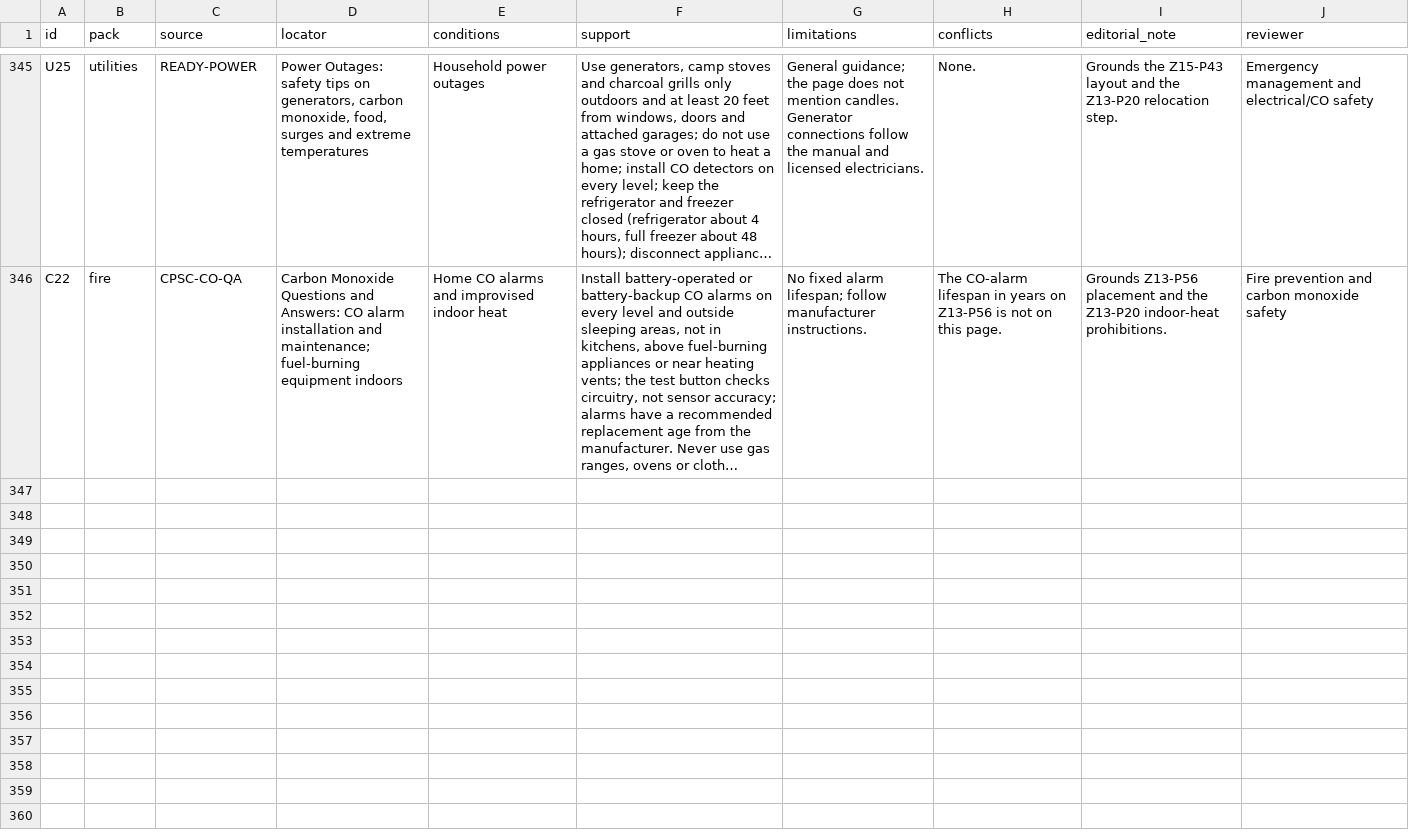
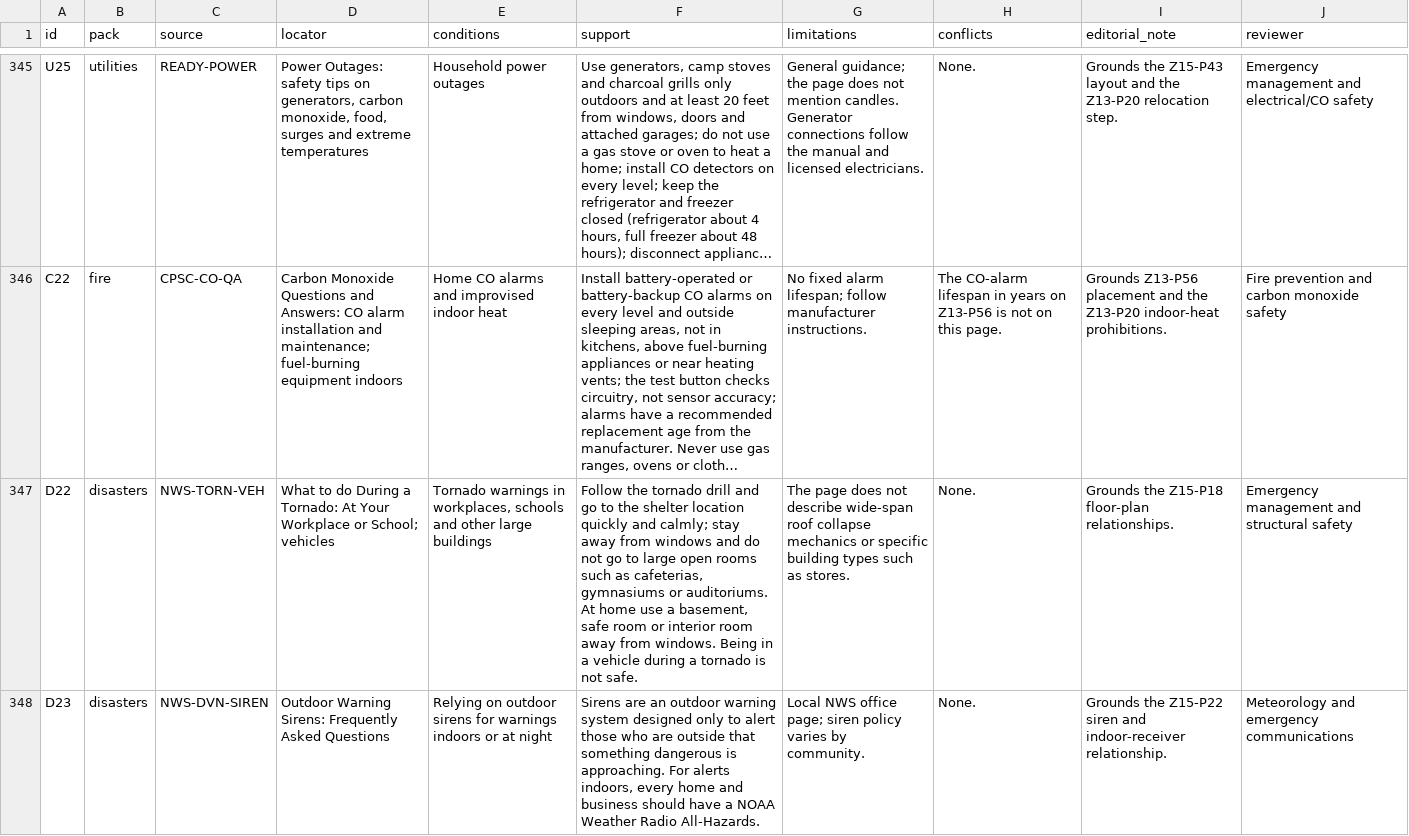
Before and after one commit to Davisjxxxx/Survival_Guide, a TSV file: foundations/evidence/claims.tsv, drawn as a sheet; only a part is shown, gaps mark what is left out; long unchanged cells end in …; the diff covers the shown part only; the diff names each change by its address in the sheet, - before the commit and + after, or states it on an @@ line.

```diff
--- a/foundations/evidence/claims.tsv
+++ b/foundations/evidence/claims.tsv
+row 347: D22 | disasters | NWS-TORN-VEH | What to do During a Tornado: At Your Workplace or School; vehicles | Tornado warnings in workplaces, schools and other large buildings | Follow the tornado drill and go to the shelter location quickly and calmly; stay away from windows and do not go to large open rooms such as cafeterias, gymnasiums or auditoriums. At home use a basement, safe room or interior room away from windows. Being in a vehicle during a tornado is not safe. | The page does not describe wide-span roof collapse mechanics or specific building types such as stores. | None. | Grounds the Z15-P18 floor-plan relationships. | Emergency management and structural safety
+row 348: D23 | disasters | NWS-DVN-SIREN | Outdoor Warning Sirens: Frequently Asked Questions | Relying on outdoor sirens for warnings indoors or at night | Sirens are an outdoor warning system designed only to alert those who are outside that something dangerous is approaching. For alerts indoors, every home and business should have a NOAA Weather Radio All-Hazards. | Local NWS office page; siren policy varies by community. | None. | Grounds the Z15-P22 siren and indoor-receiver relationship. | Meteorology and emergency communications
```
Also changed, not shown: 3 added rows elsewhere in this file, foundations/audit/w2c/W2C_EVIDENCE_DECISIONS.csv, foundations/audit/w2c/W2C_PRODUCTION_REGISTER.csv, 54 other files.
